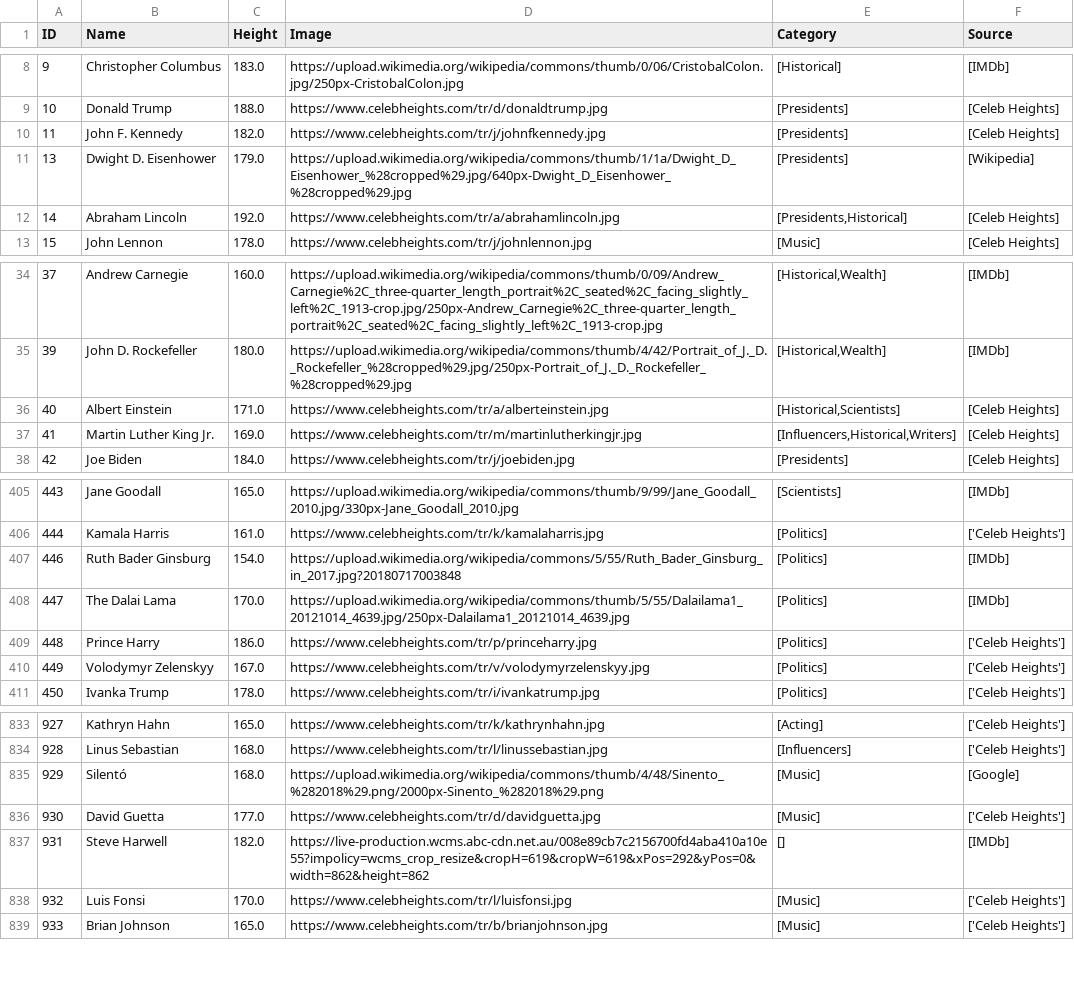
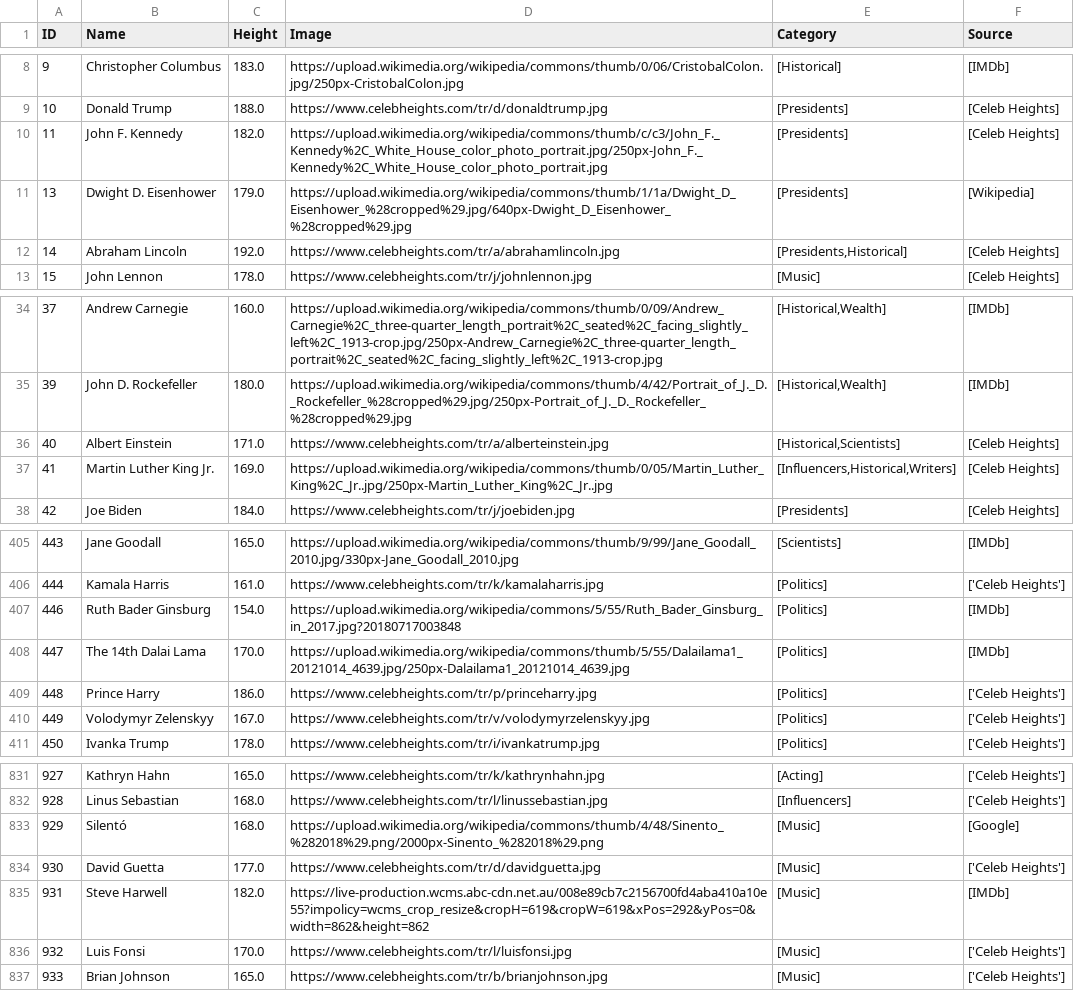
Before and after one commit to LeoATX/talldle, a CSV file: data collection/data/final_data.csv, drawn as a sheet; only a part is shown, gaps mark what is left out; the diff covers the shown part only.

```diff
--- a/data collection/data/final_data.csv
+++ b/data collection/data/final_data.csv
@@ -9,3 +9,3 @@ ID,Name,Height,Image,Category,Source
 10,Donald Trump,188.0,https://www.celebheights.com/tr/d/donaldtrump.jpg,[Presidents],[Celeb Heights]
-11,John F. Kennedy,182.0,https://www.celebheights.com/tr/j/johnfkennedy.jpg,[Presidents],[Celeb Heights]
+11,John F. Kennedy,182.0,https://upload.wikimedia.org/wikipedia/commons/thumb/c/c3/John_F._Kennedy%2C_White_House_color_photo_portrait.jpg/250px-John_F._Kennedy%2C_White_House_color_photo_portrait.jpg,[Presidents],[Celeb Heights]
 13,Dwight D. Eisenhower,179.0,https://upload.wikimedia.org/wikipedia/commons/thumb/1/1a/Dwight_D_Eisenhower_%28cropped%29.jpg/640px-Dwight_D_Eisenhower_%28cropped%29.jpg,[Presidents],[Wikipedia]
@@ -36,3 +36,3 @@ ID,Name,Height,Image,Category,Source
 40,Albert Einstein,171.0,https://www.celebheights.com/tr/a/alberteinstein.jpg,"[Historical,Scientists]",[Celeb Heights]
-41,Martin Luther King Jr.,169.0,https://www.celebheights.com/tr/m/martinlutherkingjr.jpg,"[Influencers,Historical,Writers]",[Celeb Heights]
+41,Martin Luther King Jr.,169.0,https://upload.wikimedia.org/wikipedia/commons/thumb/0/05/Martin_Luther_King%2C_Jr..jpg/250px-Martin_Luther_King%2C_Jr..jpg,"[Influencers,Historical,Writers]",[Celeb Heights]
 42,Joe Biden,184.0,https://www.celebheights.com/tr/j/joebiden.jpg,[Presidents],[Celeb Heights]
@@ -407,3 +407,3 @@ ID,Name,Height,Image,Category,Source
 446,Ruth Bader Ginsburg,154.0,https://upload.wikimedia.org/wikipedia/commons/5/55/Ruth_Bader_Ginsburg_in_2017.jpg?20180717003848,[Politics],[IMDb]
-447,The Dalai Lama,170.0,https://upload.wikimedia.org/wikipedia/commons/thumb/5/55/Dalailama1_20121014_4639.jpg/250px-Dalailama1_20121014_4639.jpg,[Politics],[IMDb]
+447,The 14th Dalai Lama,170.0,https://upload.wikimedia.org/wikipedia/commons/thumb/5/55/Dalailama1_20121014_4639.jpg/250px-Dalailama1_20121014_4639.jpg,[Politics],[IMDb]
 448,Prince Harry,186.0,https://www.celebheights.com/tr/p/princeharry.jpg,[Politics],['Celeb Heights']
@@ -836,3 +834,3 @@ ID,Name,Height,Image,Category,Source
 930,David Guetta,177.0,https://www.celebheights.com/tr/d/davidguetta.jpg,[Music],['Celeb Heights']
-931,Steve Harwell,182.0,https://live-production.wcms.abc-cdn.net.au/008e89cb7c2156700fd4aba410a10e55?impolicy=wcms_crop_resize&cropH=619&cropW=619&xPos=292&yPos=0&width=862&height=862,[],[IMDb]
+931,Steve Harwell,182.0,https://live-production.wcms.abc-cdn.net.au/008e89cb7c2156700fd4aba410a10e55?impolicy=wcms_crop_resize&cropH=619&cropW=619&xPos=292&yPos=0&width=862&height=862,[Music],[IMDb]
 932,Luis Fonsi,170.0,https://www.celebheights.com/tr/l/luisfonsi.jpg,[Music],['Celeb Heights']
```
Also changed, not shown: 9 added rows, 7 removed rows and 2 edited cells elsewhere in this file, data collection/data/unmatched_data.csv, 3 other files.
